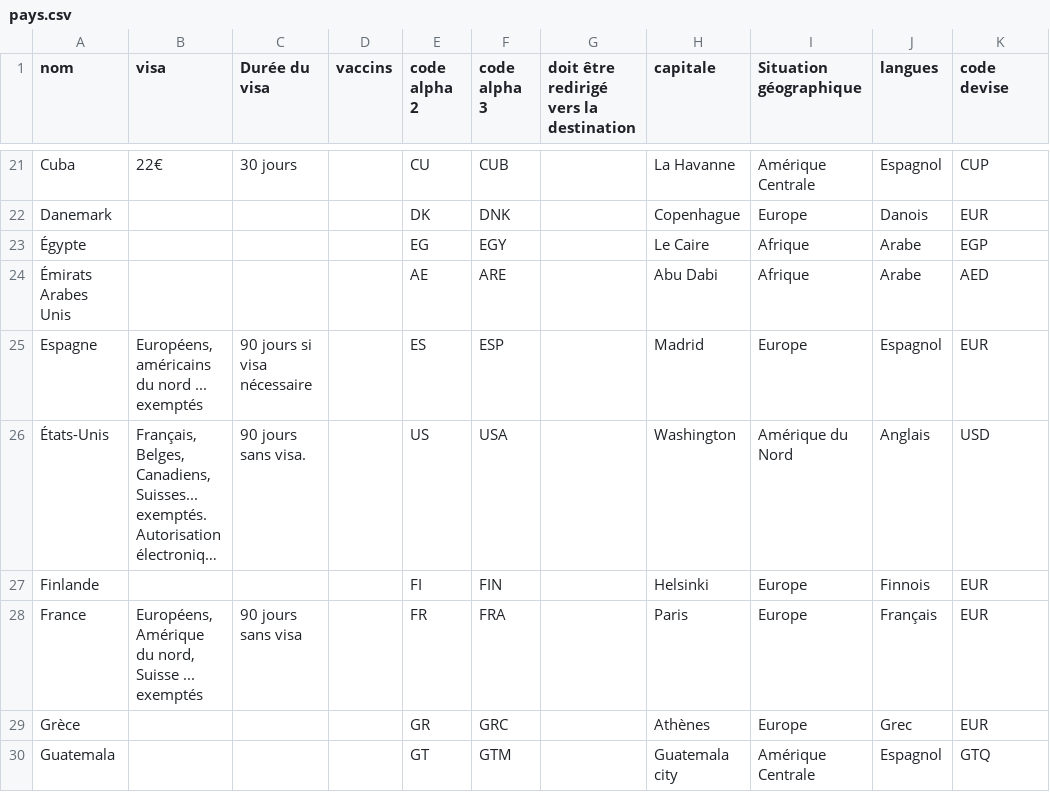
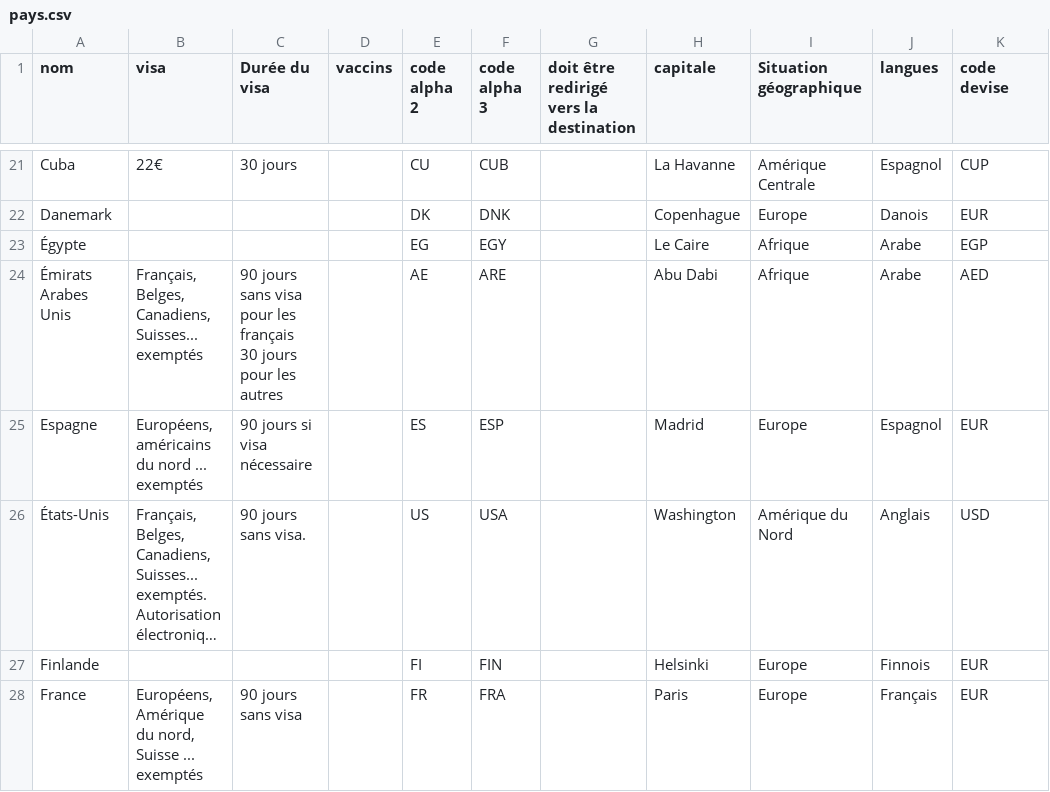
Before and after one commit to guilhemVB/Pegase, a CSV file: web/files/pays.csv, drawn as a sheet; only a part is shown, gaps mark what is left out; the shorter side is filled out with more unchanged rows; long unchanged cells end in …; ↵ is a line break in a cell; the diff names each change by its address in the sheet, - before the commit and + after, or states it on an @@ line.

```diff
--- a/web/files/pays.csv
+++ b/web/files/pays.csv
-B24 (visa): (empty)
+B24 (visa): Français, Belges, Canadiens, Suisses... exemptés
-C24 (Durée du visa): (empty)
+C24 (Durée du visa): 90 jours sans visa pour les français ↵ 30 jours pour les autres
```
Also changed, not shown: web/files/destinations.csv.
